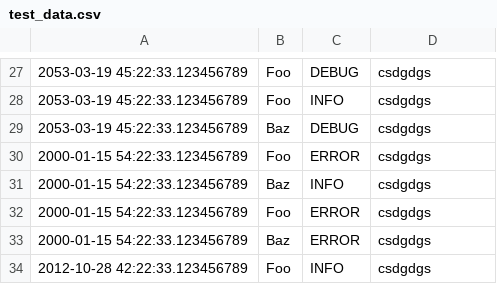
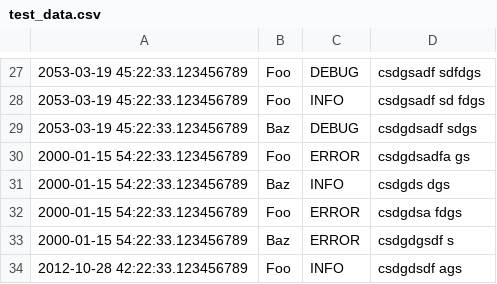
Before and after one commit to bryk/iosr-logs-processor, a CSV file: conf/test_data.csv, drawn as a sheet; only a part is shown, gaps mark what is left out; the diff covers the shown part only.

```diff
--- a/conf/test_data.csv
+++ b/conf/test_data.csv
@@ -27,8 +27,8 @@
-2053-03-19 45:22:33.123456789,"Foo","DEBUG","csdgdgs"
-2053-03-19 45:22:33.123456789,"Foo","INFO","csdgdgs"
-2053-03-19 45:22:33.123456789,"Baz","DEBUG","csdgdgs"
-2000-01-15 54:22:33.123456789,"Foo","ERROR","csdgdgs"
-2000-01-15 54:22:33.123456789,"Baz","INFO","csdgdgs"
-2000-01-15 54:22:33.123456789,"Foo","ERROR","csdgdgs"
-2000-01-15 54:22:33.123456789,"Baz","ERROR","csdgdgs"
-2012-10-28 42:22:33.123456789,"Foo","INFO","csdgdgs"
+2053-03-19 45:22:33.123456789,"Foo","DEBUG","csdgsadf sdfdgs"
+2053-03-19 45:22:33.123456789,"Foo","INFO","csdgsadf sd fdgs"
+2053-03-19 45:22:33.123456789,"Baz","DEBUG","csdgdsadf sdgs"
+2000-01-15 54:22:33.123456789,"Foo","ERROR","csdgdsadfa gs"
+2000-01-15 54:22:33.123456789,"Baz","INFO","csdgds dgs"
+2000-01-15 54:22:33.123456789,"Foo","ERROR","csdgdsa fdgs"
+2000-01-15 54:22:33.123456789,"Baz","ERROR","csdgdgsdf s"
+2012-10-28 42:22:33.123456789,"Foo","INFO","csdgdsdf ags"
```
Also changed, not shown: 10 added rows, 10 removed rows, 1 moved row and 10 edited cells elsewhere in this file, 4 other files.
